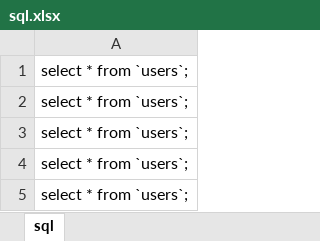
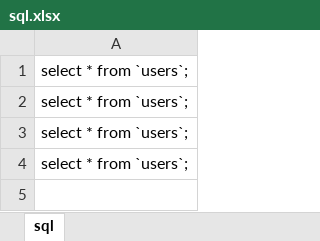
Before and after one commit to Gwoop/Load_testing, an Excel workbook: sql.xlsx, sheet sql, drawn as a sheet; values as stored, in another font and other column widths than the file's, no borders; the diff names each change by its address in the sheet, - before the commit and + after, or states it on an @@ line.

```diff
--- a/sql.xlsx (sheet sql)
+++ b/sql.xlsx (sheet sql)
-row 5: select * from `users`;
```
Also changed, not shown: 2 other files.
